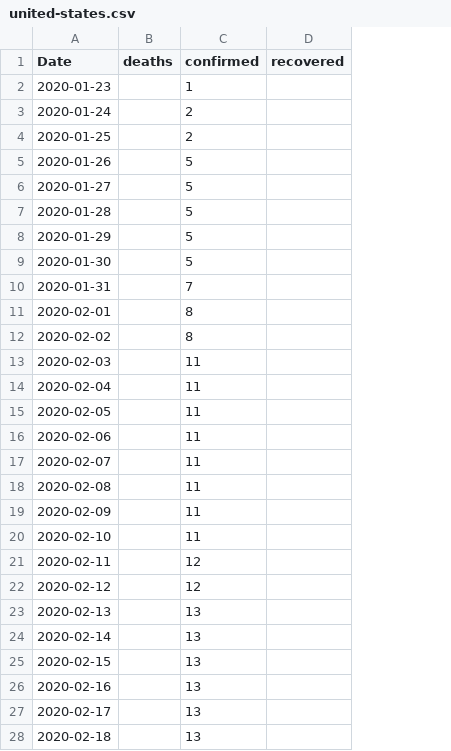
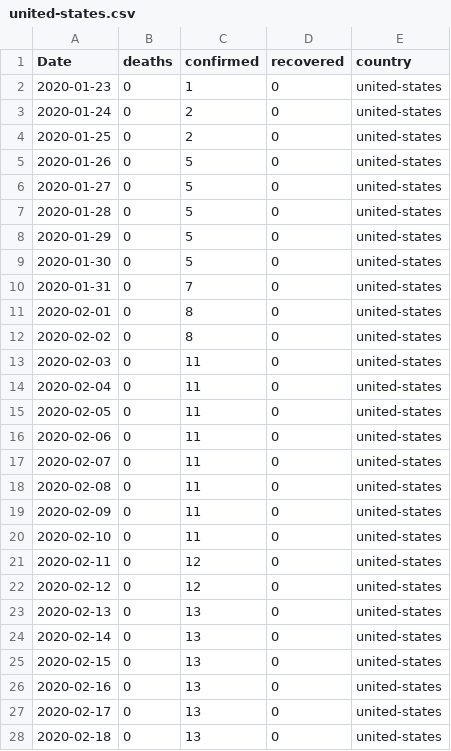
Before and after one commit to jshallow90/CoronaVirus, a CSV file: Outputs/united-states.csv, drawn as a sheet; only a part is shown; the diff covers the shown part only; the diff names each change by its address in the sheet, - before the commit and + after, or states it on an @@ line.

```diff
--- a/Outputs/united-states.csv
+++ b/Outputs/united-states.csv
+column E (country), rows 2-28: all united-states
-B2:B28 (deaths): (empty)
+B2:B28 (deaths): 0
-D2:D28 (recovered): (empty)
+D2:D28 (recovered): 0
```
Also changed, not shown: 100 edited cells elsewhere in this file, Outputs/united-kingdom.csv, 2 other files.
